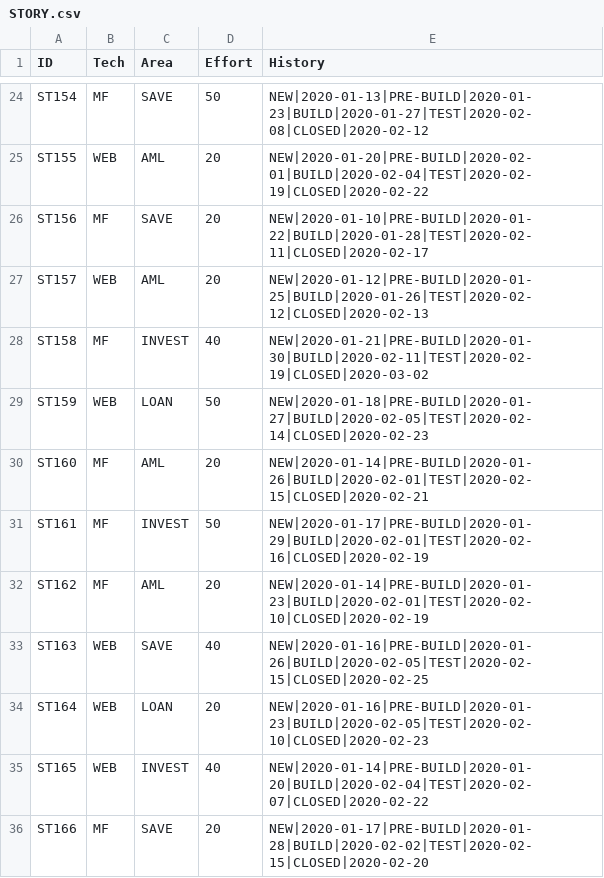
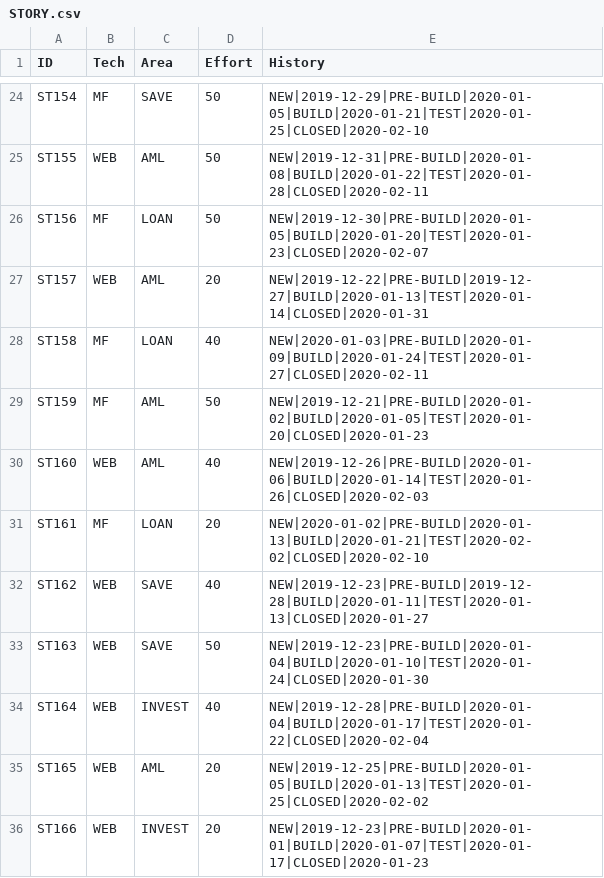
Before and after one commit to abhijitmajumdar2020/Test, a CSV file: DM/STORY.csv, drawn as a sheet; only a part is shown, gaps mark what is left out; the diff covers the shown part only; the diff names each change by its address in the sheet, - before the commit and + after, or states it on an @@ line.

```diff
--- a/DM/STORY.csv
+++ b/DM/STORY.csv
-E24 (History): NEW|2020-01-13|PRE-BUILD|2020-01-23|BUILD|2020-01-27|TEST|2020-02-08|CLOSED|2020-02-12
+E24 (History): NEW|2019-12-29|PRE-BUILD|2020-01-05|BUILD|2020-01-21|TEST|2020-01-25|CLOSED|2020-02-10
-D25:D26 (Effort): 20
+D25:D26 (Effort): 50
-E25 (History): NEW|2020-01-20|PRE-BUILD|2020-02-01|BUILD|2020-02-04|TEST|2020-02-19|CLOSED|2020-02-22
+E25 (History): NEW|2019-12-31|PRE-BUILD|2020-01-08|BUILD|2020-01-22|TEST|2020-01-28|CLOSED|2020-02-11
-C26 (Area): SAVE
+C26 (Area): LOAN
-E26 (History): NEW|2020-01-10|PRE-BUILD|2020-01-22|BUILD|2020-01-28|TEST|2020-02-11|CLOSED|2020-02-17
+E26 (History): NEW|2019-12-30|PRE-BUILD|2020-01-05|BUILD|2020-01-20|TEST|2020-01-23|CLOSED|2020-02-07
-E27 (History): NEW|2020-01-12|PRE-BUILD|2020-01-25|BUILD|2020-01-26|TEST|2020-02-12|CLOSED|2020-02-13
+E27 (History): NEW|2019-12-22|PRE-BUILD|2019-12-27|BUILD|2020-01-13|TEST|2020-01-14|CLOSED|2020-01-31
-C28 (Area): INVEST
+C28 (Area): LOAN
-E28 (History): NEW|2020-01-21|PRE-BUILD|2020-01-30|BUILD|2020-02-11|TEST|2020-02-19|CLOSED|2020-03-02
+E28 (History): NEW|2020-01-03|PRE-BUILD|2020-01-09|BUILD|2020-01-24|TEST|2020-01-27|CLOSED|2020-02-11
-B29 (Tech): WEB
+B29 (Tech): MF
-C29 (Area): LOAN
+C29 (Area): AML
-E29 (History): NEW|2020-01-18|PRE-BUILD|2020-01-27|BUILD|2020-02-05|TEST|2020-02-14|CLOSED|2020-02-23
+E29 (History): NEW|2019-12-21|PRE-BUILD|2020-01-02|BUILD|2020-01-05|TEST|2020-01-20|CLOSED|2020-01-23
-B30 (Tech): MF
+B30 (Tech): WEB
-D30 (Effort): 20
+D30 (Effort): 40
-E30 (History): NEW|2020-01-14|PRE-BUILD|2020-01-26|BUILD|2020-02-01|TEST|2020-02-15|CLOSED|2020-02-21
+E30 (History): NEW|2019-12-26|PRE-BUILD|2020-01-06|BUILD|2020-01-14|TEST|2020-01-26|CLOSED|2020-02-03
-C31 (Area): INVEST
+C31 (Area): LOAN
-D31 (Effort): 50
+D31 (Effort): 20
-E31 (History): NEW|2020-01-17|PRE-BUILD|2020-01-29|BUILD|2020-02-01|TEST|2020-02-16|CLOSED|2020-02-19
+E31 (History): NEW|2020-01-02|PRE-BUILD|2020-01-13|BUILD|2020-01-21|TEST|2020-02-02|CLOSED|2020-02-10
-B32 (Tech): MF
+B32 (Tech): WEB
-C32 (Area): AML
+C32 (Area): SAVE
-D32 (Effort): 20
+D32 (Effort): 40
-E32 (History): NEW|2020-01-14|PRE-BUILD|2020-01-23|BUILD|2020-02-01|TEST|2020-02-10|CLOSED|2020-02-19
+E32 (History): NEW|2019-12-23|PRE-BUILD|2019-12-28|BUILD|2020-01-11|TEST|2020-01-13|CLOSED|2020-01-27
-D33 (Effort): 40
+D33 (Effort): 50
-E33 (History): NEW|2020-01-16|PRE-BUILD|2020-01-26|BUILD|2020-02-05|TEST|2020-02-15|CLOSED|2020-02-25
+E33 (History): NEW|2019-12-23|PRE-BUILD|2020-01-04|BUILD|2020-01-10|TEST|2020-01-24|CLOSED|2020-01-30
-C34 (Area): LOAN
+C34 (Area): INVEST
-D34 (Effort): 20
+D34 (Effort): 40
-E34 (History): NEW|2020-01-16|PRE-BUILD|2020-01-23|BUILD|2020-02-05|TEST|2020-02-10|CLOSED|2020-02-23
+E34 (History): NEW|2019-12-28|PRE-BUILD|2020-01-04|BUILD|2020-01-17|TEST|2020-01-22|CLOSED|2020-02-04
-C35 (Area): INVEST
+C35 (Area): AML
-D35 (Effort): 40
+D35 (Effort): 20
-E35 (History): NEW|2020-01-14|PRE-BUILD|2020-01-20|BUILD|2020-02-04|TEST|2020-02-07|CLOSED|2020-02-22
+E35 (History): NEW|2019-12-25|PRE-BUILD|2020-01-05|BUILD|2020-01-13|TEST|2020-01-25|CLOSED|2020-02-02
-B36 (Tech): MF
+B36 (Tech): WEB
-C36 (Area): SAVE
+C36 (Area): INVEST
-E36 (History): NEW|2020-01-17|PRE-BUILD|2020-01-28|BUILD|2020-02-02|TEST|2020-02-15|CLOSED|2020-02-20
+E36 (History): NEW|2019-12-23|PRE-BUILD|2020-01-01|BUILD|2020-01-07|TEST|2020-01-17|CLOSED|2020-01-23
```
Also changed, not shown: 65 edited cells elsewhere in this file.
